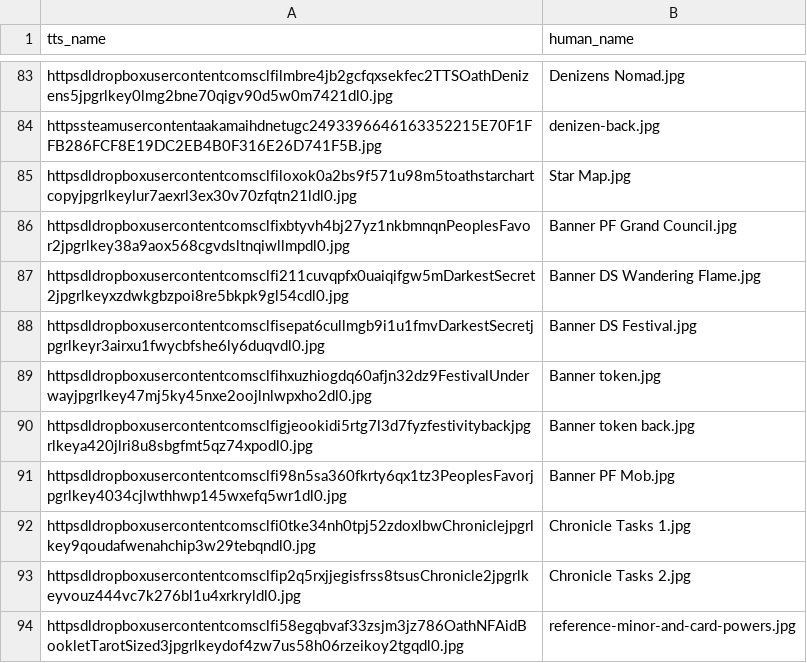
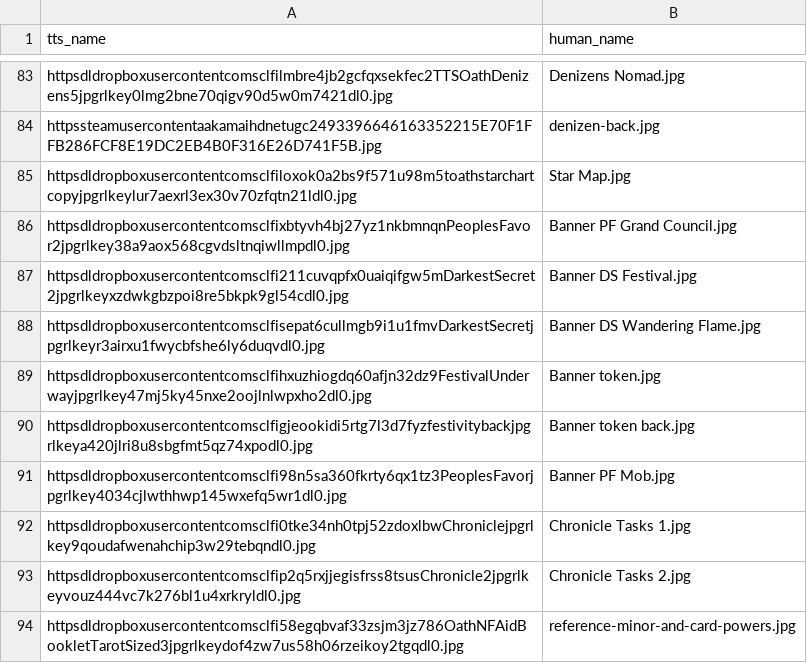
Before and after one commit to dcmorse/oath-new-foundations-print-n-play, a CSV file: names.csv, drawn as a sheet; only a part is shown, gaps mark what is left out.

Commit message:
save a piece of paper by filtering relics. Fix bug in Banner of Darkest Secret file naming

```diff
--- a/names.csv
+++ b/names.csv
@@ -86,4 +86,4 @@ httpsdldropboxusercontentcomsclfiloxok0a2bs9f571u98m5toathstarchartcopyjpgrlkeyl
 httpsdldropboxusercontentcomsclfixbtyvh4bj27yz1nkbmnqnPeoplesFavor2jpgrlkey38a9aox568cgvdsltnqiwllmpdl0.jpg,Banner PF Grand Council.jpg
-httpsdldropboxusercontentcomsclfi211cuvqpfx0uaiqifgw5mDarkestSecret2jpgrlkeyxzdwkgbzpoi8re5bkpk9gl54cdl0.jpg,Banner DS Wandering Flame.jpg
-httpsdldropboxusercontentcomsclfisepat6cullmgb9i1u1fmvDarkestSecretjpgrlkeyr3airxu1fwycbfshe6ly6duqvdl0.jpg,Banner DS Festival.jpg
+httpsdldropboxusercontentcomsclfi211cuvqpfx0uaiqifgw5mDarkestSecret2jpgrlkeyxzdwkgbzpoi8re5bkpk9gl54cdl0.jpg,Banner DS Festival.jpg
+httpsdldropboxusercontentcomsclfisepat6cullmgb9i1u1fmvDarkestSecretjpgrlkeyr3airxu1fwycbfshe6ly6duqvdl0.jpg,Banner DS Wandering Flame.jpg
 httpsdldropboxusercontentcomsclfihxuzhiogdq60afjn32dz9FestivalUnderwayjpgrlkey47mj5ky45nxe2oojlnlwpxho2dl0.jpg,Banner token.jpg
```
Also changed, not shown: 2 other files.
